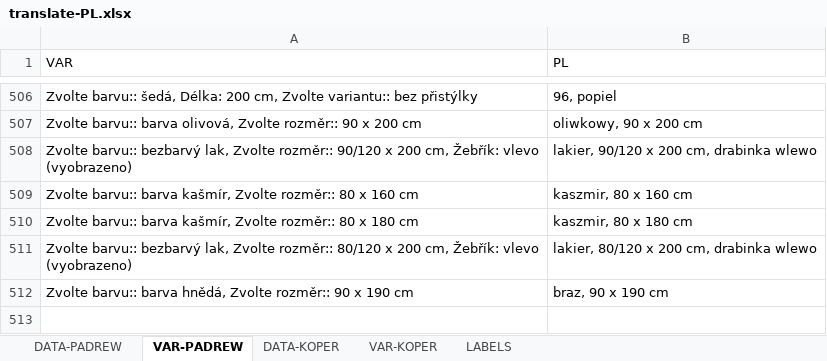
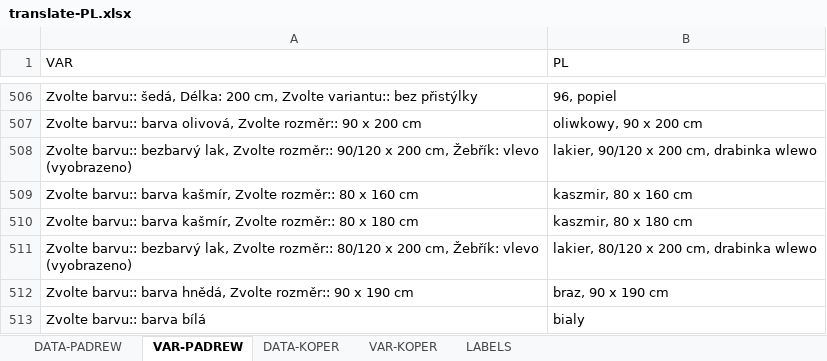
Before and after one commit to xaxamagyar/padrew-objednavka, an Excel workbook: translate-PL.xlsx, sheet VAR-PADREW, drawn as a sheet; only a part is shown, gaps mark what is left out; values as stored, in another font and other column widths than the file's, no borders; the diff names each change by its address in the sheet, - before the commit and + after, or states it on an @@ line.

Commit message:
Automatická aktualizace překladové databáze z webové aplikace

```diff
--- a/translate-PL.xlsx (sheet VAR-PADREW)
+++ b/translate-PL.xlsx (sheet VAR-PADREW)
+row 513: Zvolte barvu:: barva bílá | bialy
```
